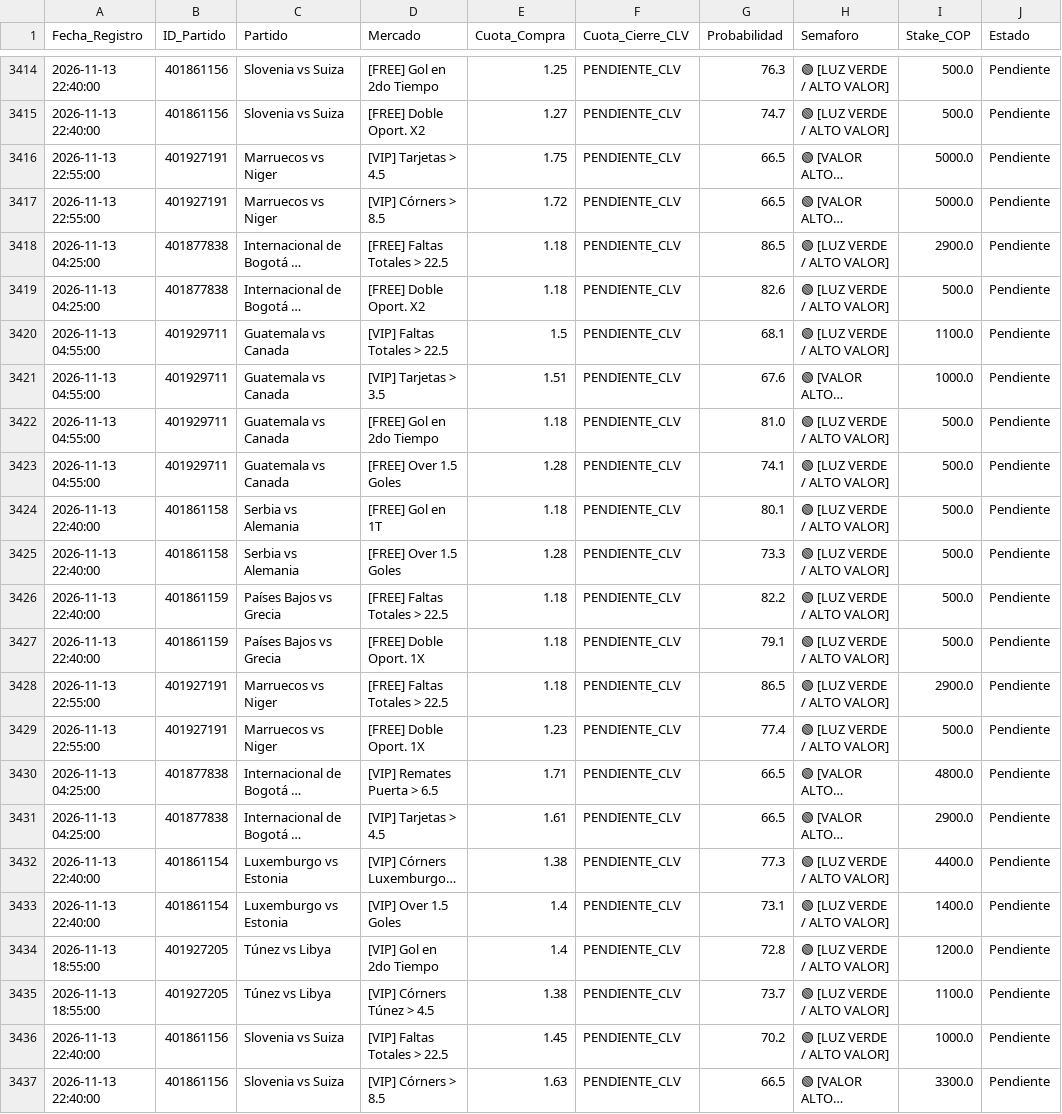
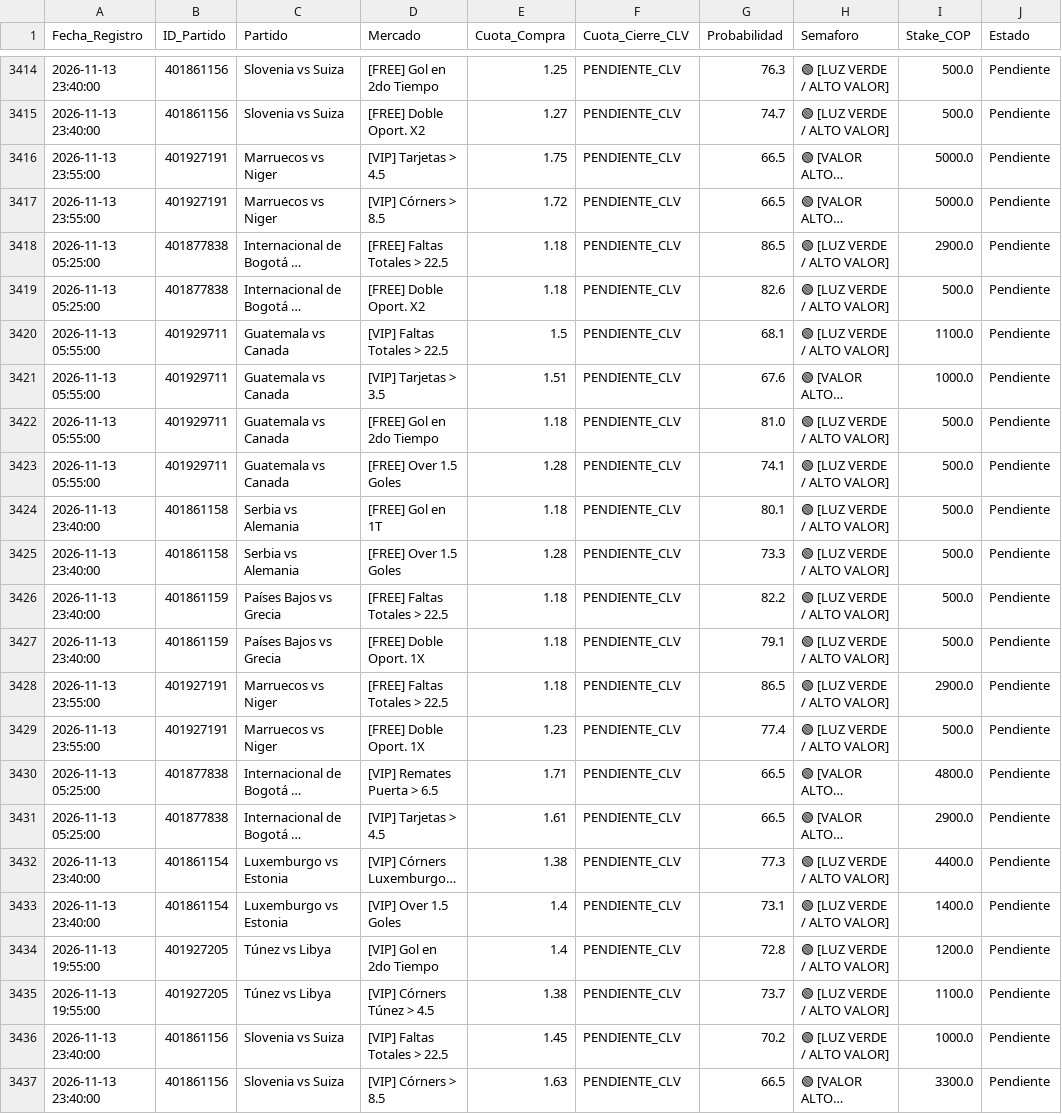
Before and after one commit to quantbetanalitica/quantbet22, a CSV file: auditoria_apuestas.csv, drawn as a sheet; only a part is shown, gaps mark what is left out; long unchanged cells end in …; the diff covers the shown part only; the diff names each change by its address in the sheet, - before the commit and + after, or states it on an @@ line.

```diff
--- a/auditoria_apuestas.csv
+++ b/auditoria_apuestas.csv
-A3414:A3415 (Fecha_Registro): 2026-11-13 22:40:00
+A3414:A3415 (Fecha_Registro): 2026-11-13 23:40:00
-A3416:A3417 (Fecha_Registro): 2026-11-13 22:55:00
+A3416:A3417 (Fecha_Registro): 2026-11-13 23:55:00
-A3418:A3419 (Fecha_Registro): 2026-11-13 04:25:00
+A3418:A3419 (Fecha_Registro): 2026-11-13 05:25:00
-A3420:A3423 (Fecha_Registro): 2026-11-13 04:55:00
+A3420:A3423 (Fecha_Registro): 2026-11-13 05:55:00
-A3424:A3427 (Fecha_Registro): 2026-11-13 22:40:00
+A3424:A3427 (Fecha_Registro): 2026-11-13 23:40:00
-A3428:A3429 (Fecha_Registro): 2026-11-13 22:55:00
+A3428:A3429 (Fecha_Registro): 2026-11-13 23:55:00
-A3430:A3431 (Fecha_Registro): 2026-11-13 04:25:00
+A3430:A3431 (Fecha_Registro): 2026-11-13 05:25:00
-A3432:A3433 (Fecha_Registro): 2026-11-13 22:40:00
+A3432:A3433 (Fecha_Registro): 2026-11-13 23:40:00
-A3434:A3435 (Fecha_Registro): 2026-11-13 18:55:00
+A3434:A3435 (Fecha_Registro): 2026-11-13 19:55:00
-A3436:A3437 (Fecha_Registro): 2026-11-13 22:40:00
+A3436:A3437 (Fecha_Registro): 2026-11-13 23:40:00
```
Also changed, not shown: 27 edited cells elsewhere in this file.
